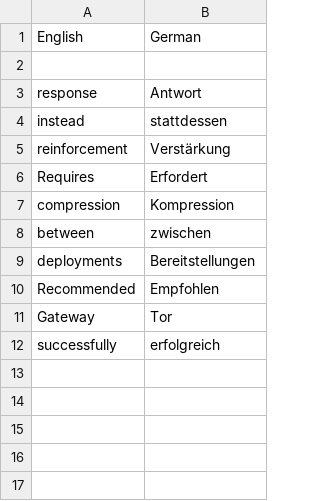
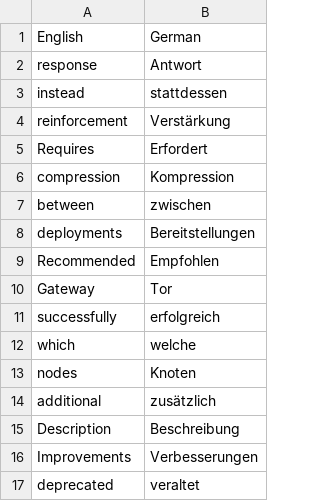
Before and after one commit to cream136/Vokabeltrainer, a CSV file: IT.csv, drawn as a sheet.

```diff
--- a/IT.csv
+++ b/IT.csv
@@ -1,3 +1,2 @@
 English,German
-
 response,Antwort
@@ -12 +11,7 @@ Gateway,Tor
 successfully,erfolgreich
+which,welche
+nodes,Knoten
+additional,zusätzlich
+Description,Beschreibung
+Improvements,Verbesserungen
+deprecated,veraltet
```
